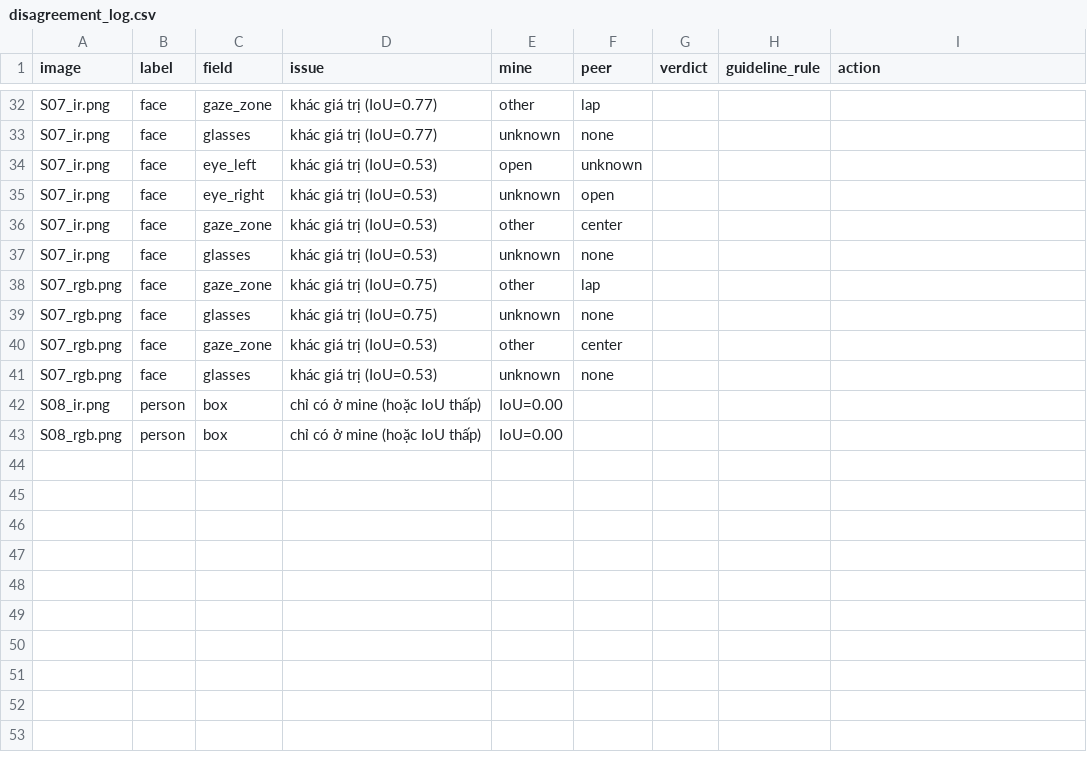
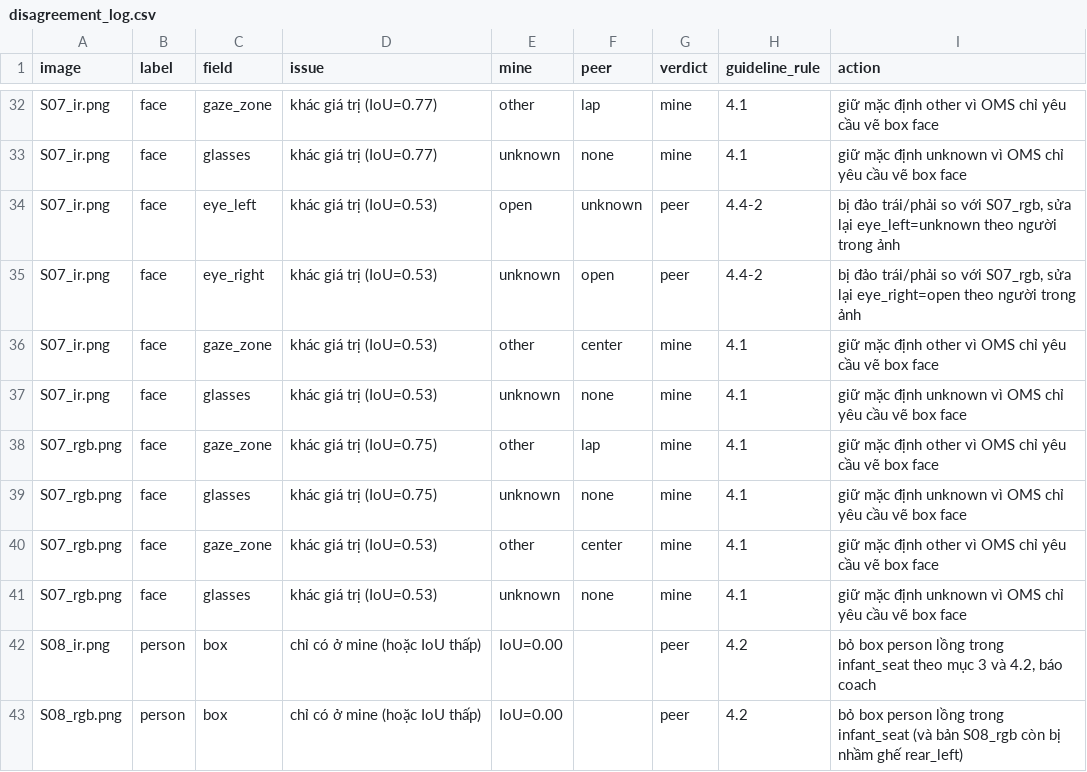
Before and after one commit to thanhduc270998/K5-L23-Day12-TruongThanhDuc-2A202603034-DMS-OMS, a CSV file: disagreement_log.csv, drawn as a sheet; only a part is shown, gaps mark what is left out; the diff covers the shown part only; the diff names each change by its address in the sheet, - before the commit and + after, or states it on an @@ line.

```diff
--- a/disagreement_log.csv
+++ b/disagreement_log.csv
-G32:G33 (verdict): (empty)
+G32:G33 (verdict): mine
-H32:H33 (guideline_rule): (empty)
+H32:H33 (guideline_rule): 4.1
-I32 (action): (empty)
+I32 (action): giữ mặc định other vì OMS chỉ yêu cầu vẽ box face
-I33 (action): (empty)
+I33 (action): giữ mặc định unknown vì OMS chỉ yêu cầu vẽ box face
-G34:G35 (verdict): (empty)
+G34:G35 (verdict): peer
-H34:H35 (guideline_rule): (empty)
+H34:H35 (guideline_rule): 4.4-2
-I34 (action): (empty)
+I34 (action): bị đảo trái/phải so với S07_rgb, sửa lại eye_left=unknown theo người trong ảnh
-I35 (action): (empty)
+I35 (action): bị đảo trái/phải so với S07_rgb, sửa lại eye_right=open theo người trong ảnh
-G36:G41 (verdict): (empty)
+G36:G41 (verdict): mine
-H36:H41 (guideline_rule): (empty)
+H36:H41 (guideline_rule): 4.1
-I36 (action): (empty)
+I36 (action): giữ mặc định other vì OMS chỉ yêu cầu vẽ box face
-I37 (action): (empty)
+I37 (action): giữ mặc định unknown vì OMS chỉ yêu cầu vẽ box face
-I38 (action): (empty)
+I38 (action): giữ mặc định other vì OMS chỉ yêu cầu vẽ box face
-I39 (action): (empty)
+I39 (action): giữ mặc định unknown vì OMS chỉ yêu cầu vẽ box face
-I40 (action): (empty)
+I40 (action): giữ mặc định other vì OMS chỉ yêu cầu vẽ box face
-I41 (action): (empty)
+I41 (action): giữ mặc định unknown vì OMS chỉ yêu cầu vẽ box face
-G42:G43 (verdict): (empty)
+G42:G43 (verdict): peer
-H42:H43 (guideline_rule): (empty)
+H42:H43 (guideline_rule): 4.2
-I42 (action): (empty)
+I42 (action): bỏ box person lồng trong infant_seat theo mục 3 và 4.2, báo coach
-I43 (action): (empty)
+I43 (action): bỏ box person lồng trong infant_seat (và bản S08_rgb còn bị nhầm ghế rear_left)
```
Also changed, not shown: 90 edited cells elsewhere in this file, 2 other files.
